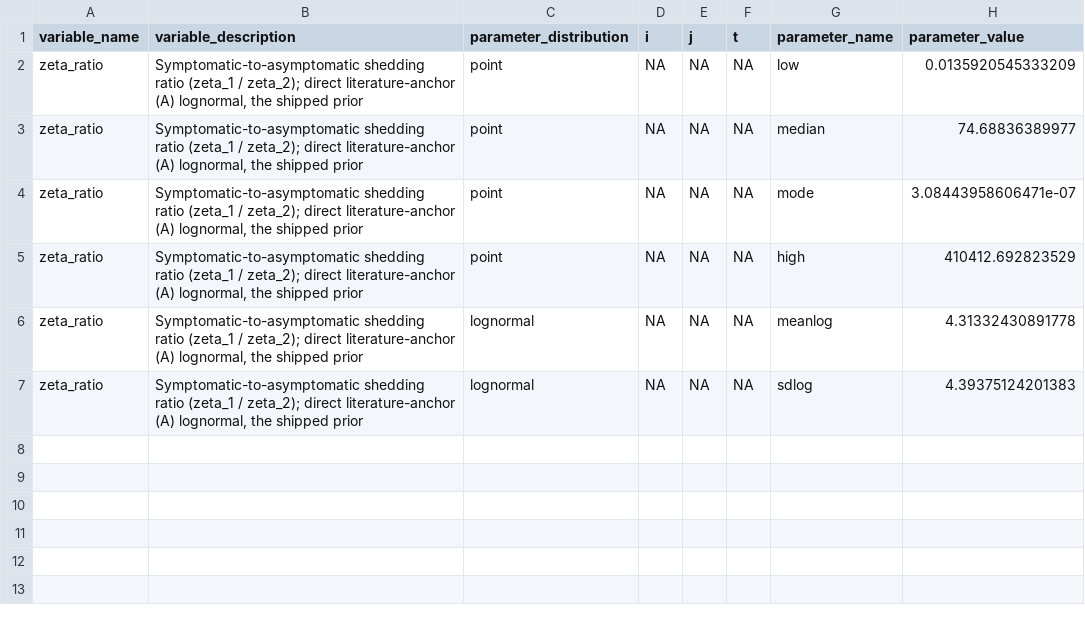
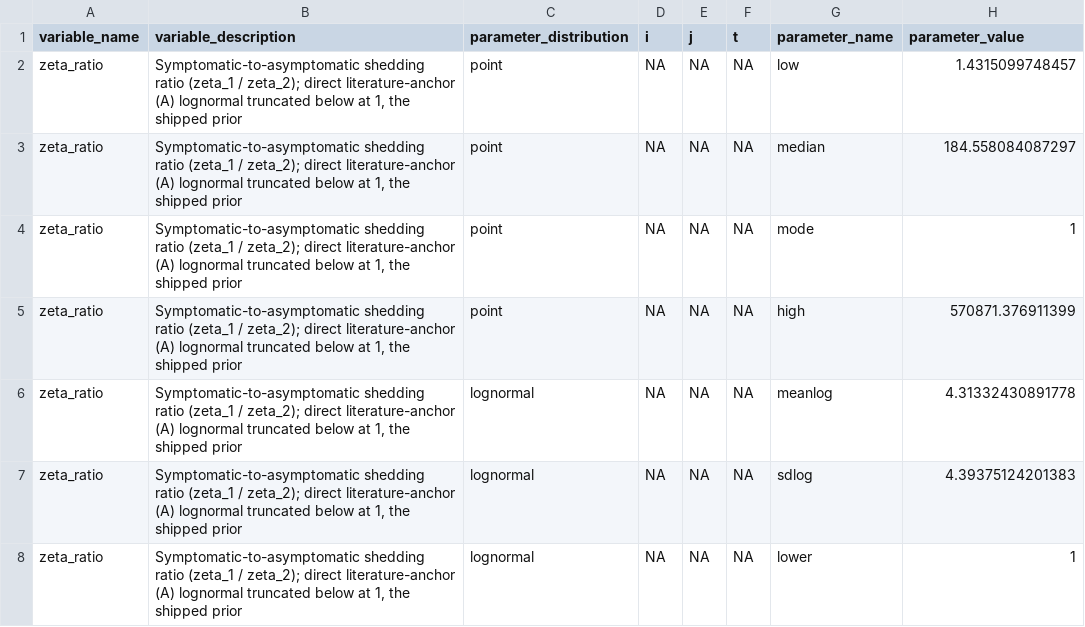
Before and after one commit to InstituteforDiseaseModeling/MOSAIC-pkg, a CSV file: model/input/param_zeta_ratio_prior.csv, drawn as a sheet.

```diff
--- a/model/input/param_zeta_ratio_prior.csv
+++ b/model/input/param_zeta_ratio_prior.csv
@@ -1,7 +1,8 @@
 "variable_name","variable_description","parameter_distribution","i","j","t","parameter_name","parameter_value"
-"zeta_ratio","Symptomatic-to-asymptomatic shedding ratio (zeta_1 / zeta_2); direct literature-anchor (A) lognormal, the shipped prior","point",NA,NA,NA,"low",0.0135920545333209
-"zeta_ratio","Symptomatic-to-asymptomatic shedding ratio (zeta_1 / zeta_2); direct literature-anchor (A) lognormal, the shipped prior","point",NA,NA,NA,"median",74.68836389977
-"zeta_ratio","Symptomatic-to-asymptomatic shedding ratio (zeta_1 / zeta_2); direct literature-anchor (A) lognormal, the shipped prior","point",NA,NA,NA,"mode",3.08443958606471e-07
-"zeta_ratio","Symptomatic-to-asymptomatic shedding ratio (zeta_1 / zeta_2); direct literature-anchor (A) lognormal, the shipped prior","point",NA,NA,NA,"high",410412.692823529
-"zeta_ratio","Symptomatic-to-asymptomatic shedding ratio (zeta_1 / zeta_2); direct literature-anchor (A) lognormal, the shipped prior","lognormal",NA,NA,NA,"meanlog",4.31332430891778
-"zeta_ratio","Symptomatic-to-asymptomatic shedding ratio (zeta_1 / zeta_2); direct literature-anchor (A) lognormal, the shipped prior","lognormal",NA,NA,NA,"sdlog",4.39375124201383
+"zeta_ratio","Symptomatic-to-asymptomatic shedding ratio (zeta_1 / zeta_2); direct literature-anchor (A) lognormal truncated below at 1, the shipped prior","point",NA,NA,NA,"low",1.4315099748457
+"zeta_ratio","Symptomatic-to-asymptomatic shedding ratio (zeta_1 / zeta_2); direct literature-anchor (A) lognormal truncated below at 1, the shipped prior","point",NA,NA,NA,"median",184.558084087297
+"zeta_ratio","Symptomatic-to-asymptomatic shedding ratio (zeta_1 / zeta_2); direct literature-anchor (A) lognormal truncated below at 1, the shipped prior","point",NA,NA,NA,"mode",1
+"zeta_ratio","Symptomatic-to-asymptomatic shedding ratio (zeta_1 / zeta_2); direct literature-anchor (A) lognormal truncated below at 1, the shipped prior","point",NA,NA,NA,"high",570871.376911399
+"zeta_ratio","Symptomatic-to-asymptomatic shedding ratio (zeta_1 / zeta_2); direct literature-anchor (A) lognormal truncated below at 1, the shipped prior","lognormal",NA,NA,NA,"meanlog",4.31332430891778
+"zeta_ratio","Symptomatic-to-asymptomatic shedding ratio (zeta_1 / zeta_2); direct literature-anchor (A) lognormal truncated below at 1, the shipped prior","lognormal",NA,NA,NA,"sdlog",4.39375124201383
+"zeta_ratio","Symptomatic-to-asymptomatic shedding ratio (zeta_1 / zeta_2); direct literature-anchor (A) lognormal truncated below at 1, the shipped prior","lognormal",NA,NA,NA,"lower",1
```
Also changed, not shown: model/input/pred_zeta_ratio_prior.csv.
